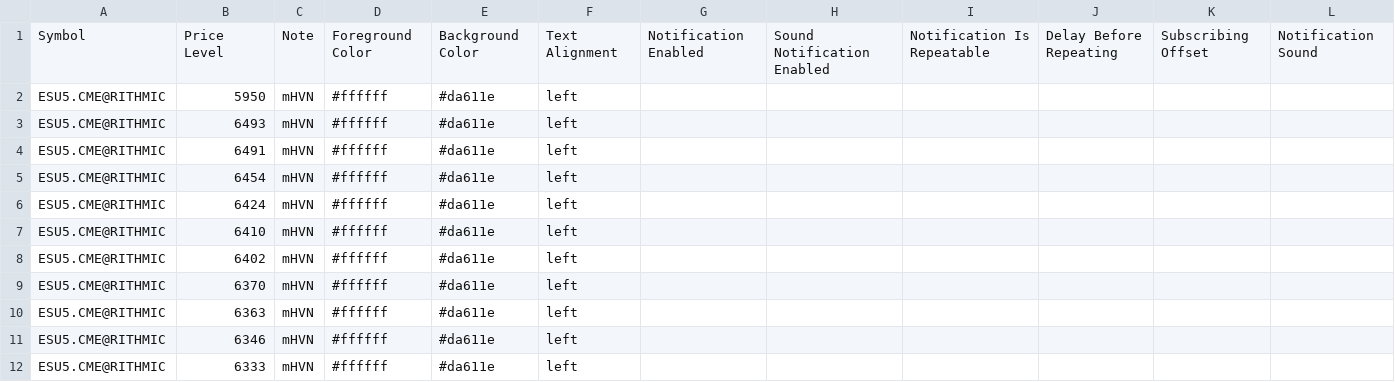
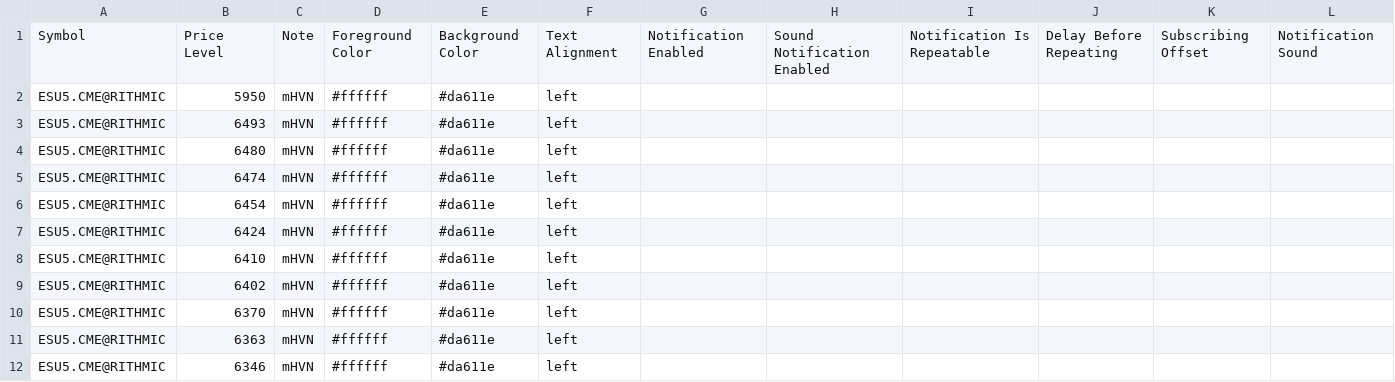
Before and after one commit to Thinkwithbookmap/Cloud-notes, a CSV file: ES.csv, drawn as a sheet; only a part is shown; the shorter side is filled out with more unchanged rows.

Commit message:
Update ES.csv

```diff
--- a/ES.csv
+++ b/ES.csv
@@ -3,3 +3,4 @@ ESU5.CME@RITHMIC,5950,mHVN,#ffffff,#da611e,left,,,,,,
 ESU5.CME@RITHMIC,6493,mHVN,#ffffff,#da611e,left,,,,,,
-ESU5.CME@RITHMIC,6491,mHVN,#ffffff,#da611e,left,,,,,,
+ESU5.CME@RITHMIC,6480,mHVN,#ffffff,#da611e,left,,,,,,
+ESU5.CME@RITHMIC,6474,mHVN,#ffffff,#da611e,left,,,,,,
 ESU5.CME@RITHMIC,6454,mHVN,#ffffff,#da611e,left,,,,,,
```
